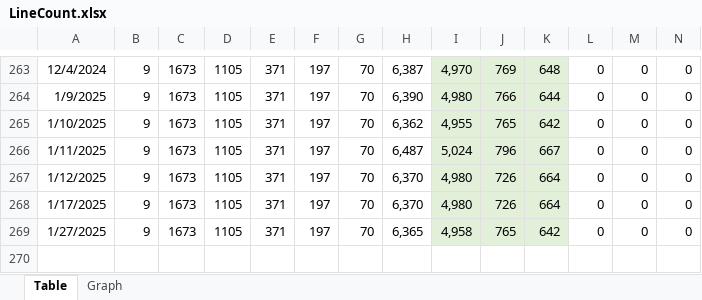
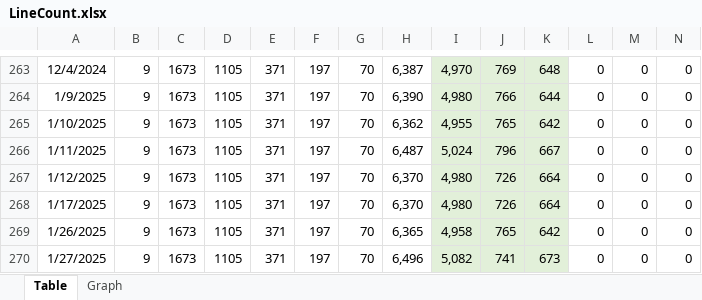
Before and after one commit to vdhamer/Photo-Club-Hub, an Excel workbook: Photo Club Hub/Documentation/LineCount.xlsx, sheet Table, drawn as a sheet; only a part is shown, gaps mark what is left out; values as stored, in another font and other column widths than the file's, no borders; addresses are those after the commit; the diff names each change by its address in the sheet, - before the commit and + after, or states it on an @@ line.

```diff
--- a/Photo Club Hub/Documentation/LineCount.xlsx (sheet Table)
+++ b/Photo Club Hub/Documentation/LineCount.xlsx (sheet Table)
+row 269: 1/26/2025 | 9 | 1673 | 1105 | 371 | 197 | 70 | 6,365 | 4,958 | 765 | 642 | 0 | 0 | 0
-H270: 6,365
+H270: 6,496
-I270: 4,958
+I270: 5,082
-J270: 765
+J270: 741
-K270: 642
+K270: 673
```
Also changed, not shown: formulas that keep their value, charts or pictures, 5 other files.
